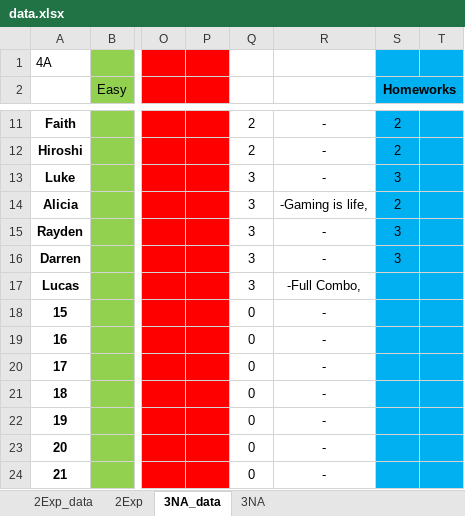
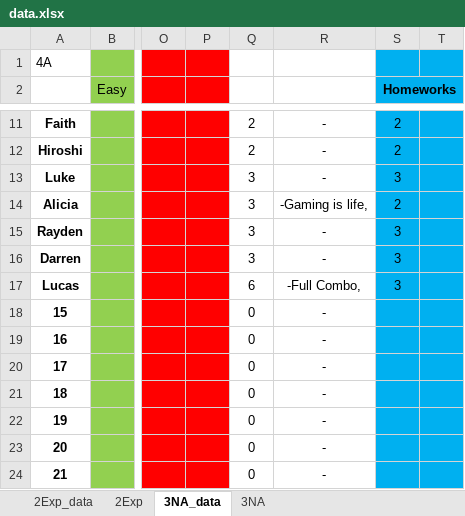
Before and after one commit to wenjunthenwj/wenjunthenwj.github.io, an Excel workbook: docs/data.xlsx, sheet 3NA_data, drawn as a sheet; only a part is shown, gaps mark what is left out; values as stored, in another font and other column widths than the file's, no borders; the diff names each change by its address in the sheet, - before the commit and + after, or states it on an @@ line.

```diff
--- a/docs/data.xlsx (sheet 3NA_data)
+++ b/docs/data.xlsx (sheet 3NA_data)
-Q17: 3
+Q17: 6
-S17 (Homeworks): (empty)
+S17 (Homeworks): 3
```
Also changed, not shown: sheet 3NA, 1 other file.
